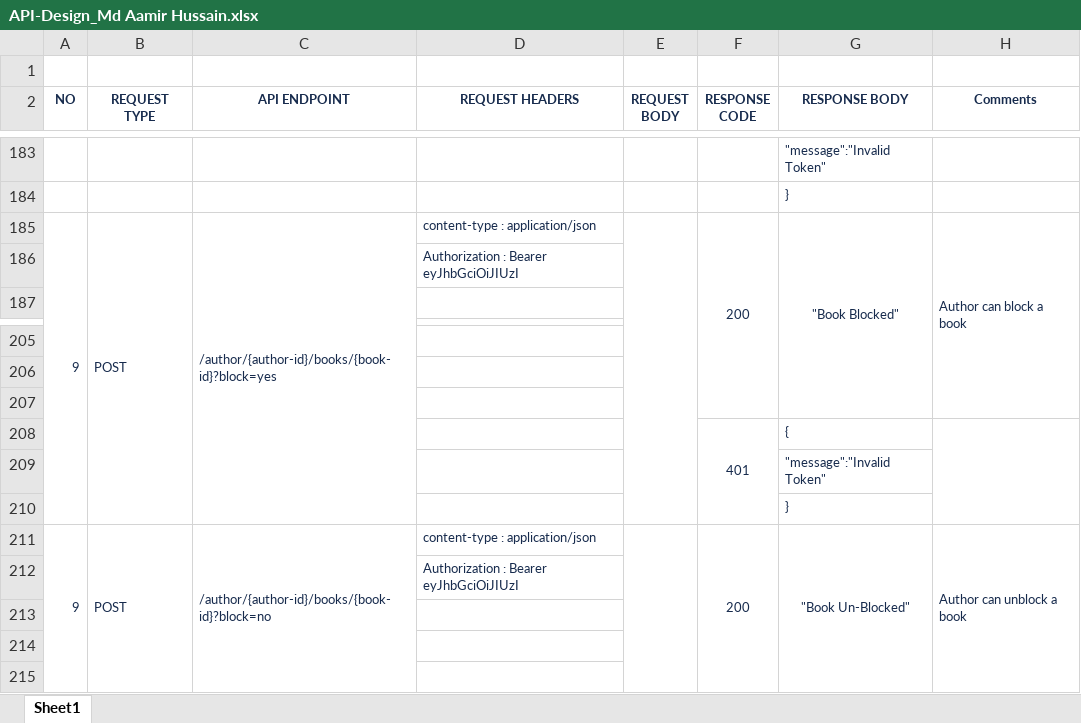
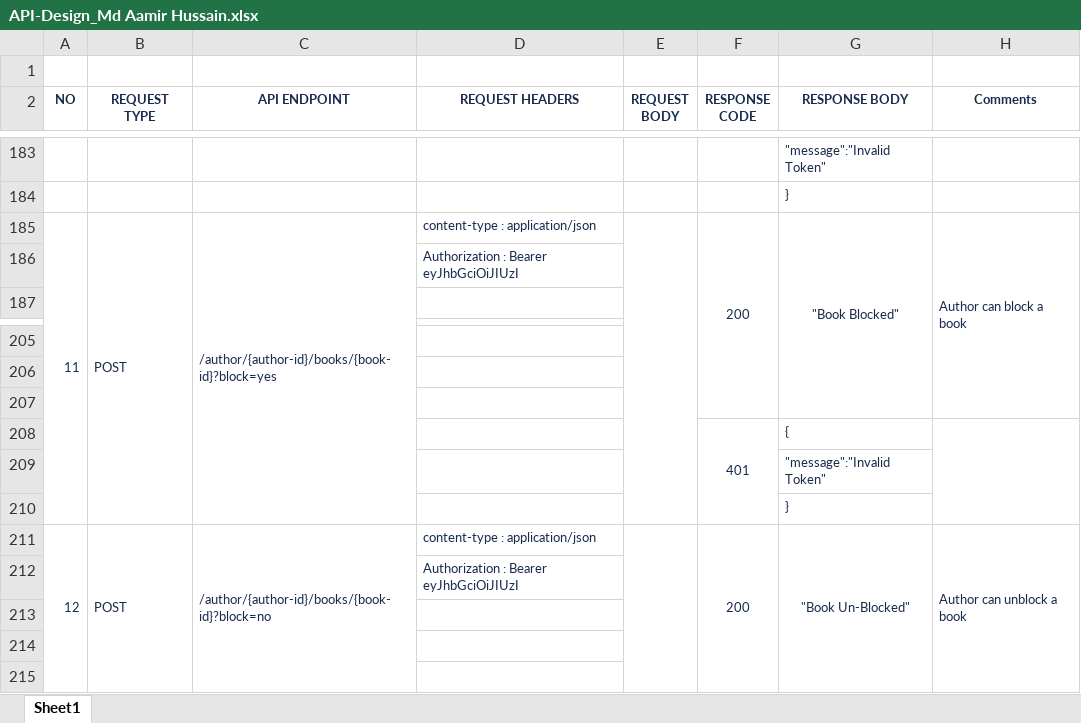
Before and after one commit to mdaamirhussain070/DigitalBook, an Excel workbook: API-Design_Md Aamir Hussain.xlsx, sheet Sheet1, drawn as a sheet; only a part is shown, gaps mark what is left out; values as stored, in another font and other column widths than the file's, no borders; the diff covers the shown part only; the diff names each change by its address in the sheet, - before the commit and + after, or states it on an @@ line.

```diff
--- a/API-Design_Md Aamir Hussain.xlsx (sheet Sheet1)
+++ b/API-Design_Md Aamir Hussain.xlsx (sheet Sheet1)
-A185 (NO): 9
+A185 (NO): 11
-A211 (NO): 9
+A211 (NO): 12
```
Also changed, not shown: 15 edited cells elsewhere in this sheet.
